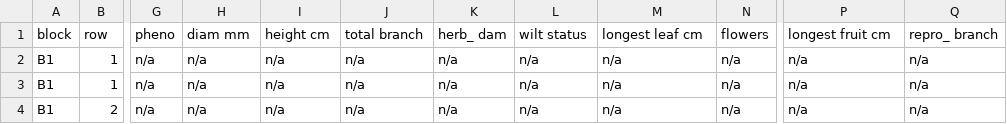
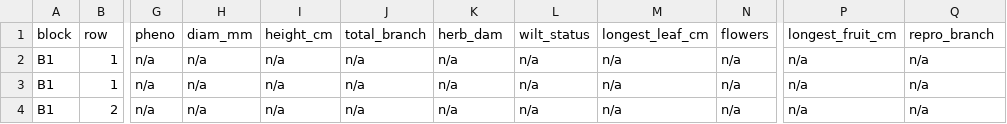
Before and after one commit to IntBio-UCD/parent_pops_common-gardens, a CSV file: input/Annual_census_germination_20230626_corrected.csv, drawn as a sheet; only a part is shown, gaps mark what is left out; the diff names each change by its address in the sheet, - before the commit and + after, or states it on an @@ line.

```diff
--- a/input/Annual_census_germination_20230626_corrected.csv
+++ b/input/Annual_census_germination_20230626_corrected.csv
-H1: diam mm
+H1: diam_mm
-I1: height cm
+I1: height_cm
-J1: total branch
+J1: total_branch
-K1: herb_ dam
+K1: herb_dam
-L1: wilt status
+L1: wilt_status
-M1: longest leaf cm
+M1: longest_leaf_cm
-P1: longest fruit cm
+P1: longest_fruit_cm
-Q1: repro_ branch
+Q1: repro_branch
```
Also changed, not shown: input/Annual_Census_Transplants_20230522_corrected.csv, input/Annual_Census_transplants_20230626_corrected.csv, 2 other files.
